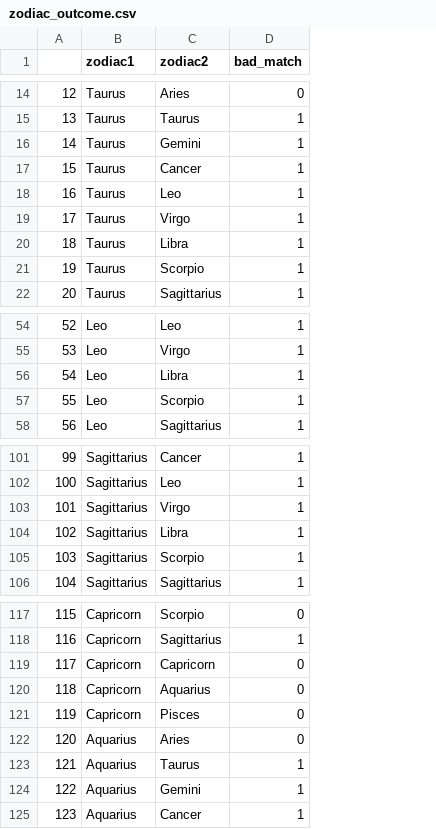
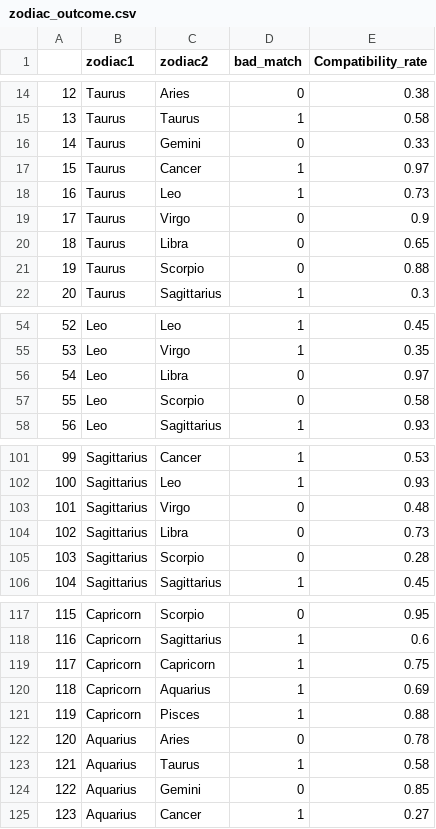
Before and after one commit to talitesar/Astrological-Compatibility, a CSV file: data/zodiac_outcome.csv, drawn as a sheet; only a part is shown, gaps mark what is left out; the diff covers the shown part only; the diff names each change by its address in the sheet, - before the commit and + after, or states it on an @@ line.

Commit message:
adding compat column to outcome

```diff
--- a/data/zodiac_outcome.csv
+++ b/data/zodiac_outcome.csv
+column E (Compatibility_rate), rows 14-22: 0.38 | 0.58 | 0.33 | 0.97 | 0.73 | 0.9 | 0.65 | 0.88 | 0.3; rows 54-58: 0.45 | 0.35 | 0.97 | 0.58 | 0.93; rows 101-106: 0.53 | 0.93 | 0.48 | 0.73 | 0.28 | 0.45; rows 117-125: 0.95 | 0.6 | 0.75 | 0.69 | 0.88 | 0.78 | 0.58 | 0.85 | 0.27
-D16 (bad_match): 1
+D16 (bad_match): 0
-D19:D21 (bad_match): 1
+D19:D21 (bad_match): 0
-D56:D57 (bad_match): 1
+D56:D57 (bad_match): 0
-D103:D105 (bad_match): 1
+D103:D105 (bad_match): 0
-D119:D121 (bad_match): 0
+D119:D121 (bad_match): 1
-D124 (bad_match): 1
+D124 (bad_match): 0
```
Also changed, not shown: 27 edited cells elsewhere in this file.
